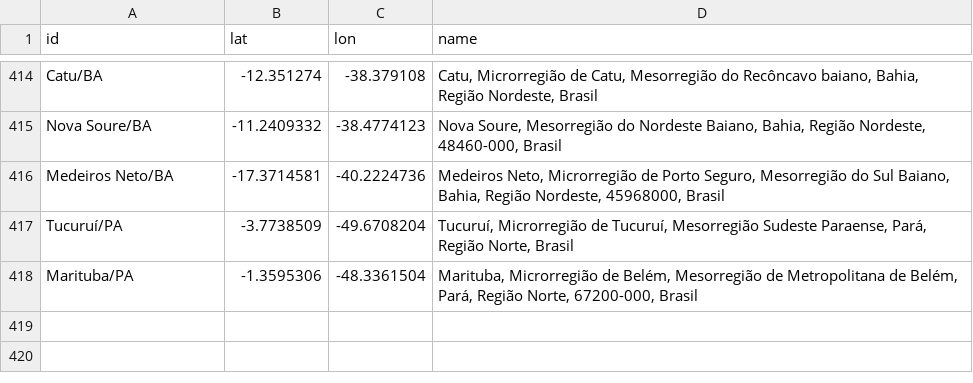
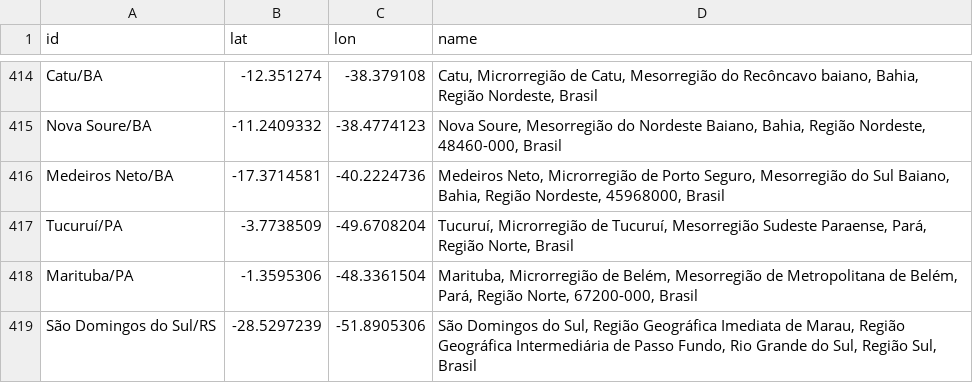
Before and after one commit to wcota/covid19br, a CSV file: gps_cities.csv, drawn as a sheet; only a part is shown, gaps mark what is left out.

```diff
--- a/gps_cities.csv
+++ b/gps_cities.csv
@@ -418 +418,2 @@ Tucuruí/PA,-3.7738509,-49.6708204,"Tucuruí, Microrregião de Tucuruí, Mesorre
 Marituba/PA,-1.3595306,-48.3361504,"Marituba, Microrregião de Belém, Mesorregião de Metropolitana de Belém, Pará, Região Norte, 67200-000, Brasil"
+São Domingos do Sul/RS,-28.5297239,-51.8905306,"São Domingos do Sul, Região Geográfica Imediata de Marau, Região Geográfica Intermediária de Passo Fundo, Rio Grande do Sul, Região Sul, Brasil"
```
Also changed, not shown: cases-brazil-cities.csv, cases-brazil-states.csv, 3 other files.
